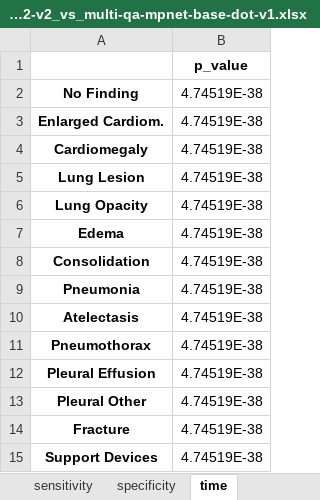
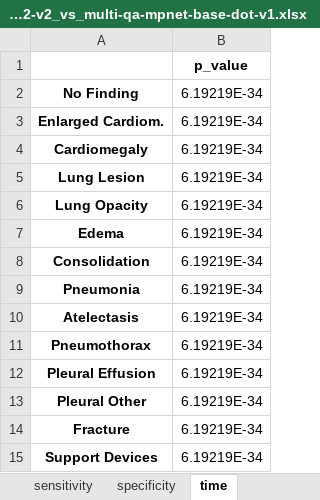
Before and after one commit to BioIntelligence-Lab/MedCruncher, an Excel workbook: p_values_all-MiniLM-L12-v2_vs_multi-qa-mpnet-base-dot-v1.xlsx, sheet time, drawn as a sheet; values as stored, in another font and other column widths than the file's, no borders; the diff names each change by its address in the sheet, - before the commit and + after, or states it on an @@ line.

```diff
--- a/p_values_all-MiniLM-L12-v2_vs_multi-qa-mpnet-base-dot-v1.xlsx (sheet time)
+++ b/p_values_all-MiniLM-L12-v2_vs_multi-qa-mpnet-base-dot-v1.xlsx (sheet time)
-B2:B15: 4.74519E-38
+B2:B15: 6.19219E-34
```
Also changed, not shown: sheet accuracy, sheet sensitivity, sheet specificity, p_values_all-MiniLM-L12-v2_vs_all-MiniLM-L6-v2.xlsx, p_values_multi-qa-mpnet-base-dot-v1_vs_all-MiniLM-L6-v2.xlsx, 2 other files.
